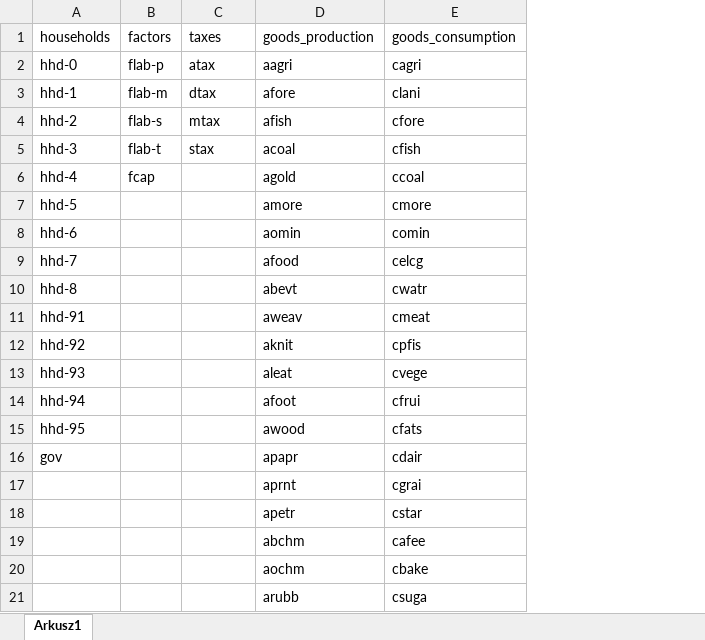
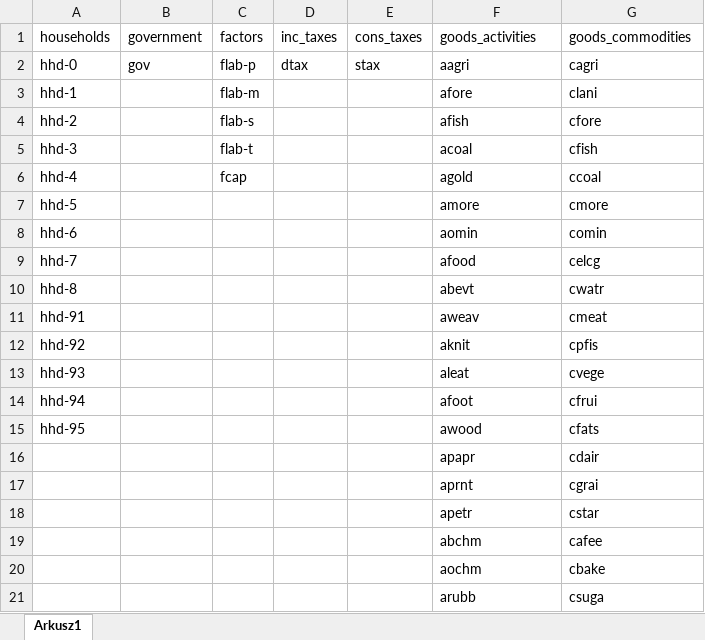
Before and after one commit to konradarchicinski/cge_model_python, an Excel workbook: Settings/SA_setting.xlsx, sheet Arkusz1, drawn as a sheet; only a part is shown; values as stored, in another font and other column widths than the file's, no borders; addresses are those after the commit; the diff names each change by its address in the sheet, - before the commit and + after, or states it on an @@ line.

Commit message:
Preparing new version of data, and starting building new model.

```diff
--- a/Settings/SA_setting.xlsx (sheet Arkusz1)
+++ b/Settings/SA_setting.xlsx (sheet Arkusz1)
+column B (government), row 2: gov
+column E (cons_taxes), row 2: stax
-D1: taxes
+D1: inc_taxes
-F1: goods_production
+F1: goods_activities
-G1: goods_consumption
+G1: goods_commodities
-D2 (inc_taxes): atax
+D2 (inc_taxes): dtax
-D3 (inc_taxes): dtax
+D3 (inc_taxes): (empty)
-D4 (inc_taxes): mtax
+D4 (inc_taxes): (empty)
-D5 (inc_taxes): stax
+D5 (inc_taxes): (empty)
-A16 (households): gov
+A16 (households): (empty)
```
Also changed, not shown: 11 other files.
